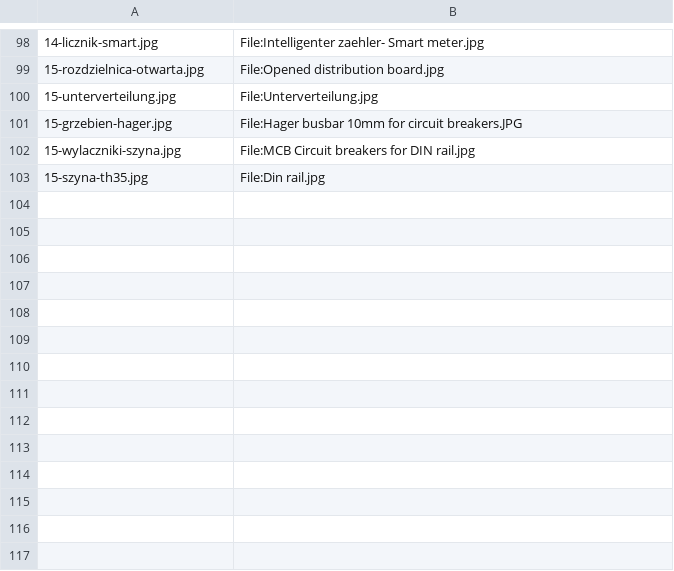
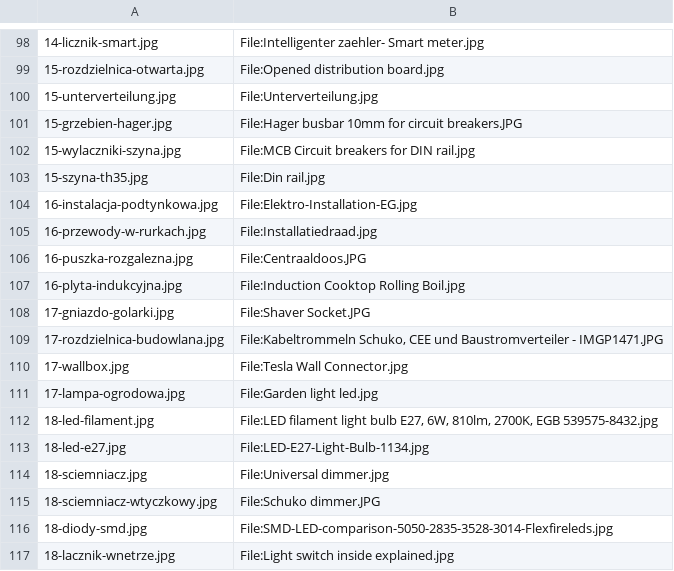
Before and after one commit to kanthakdominik/Elektryka, a TSV file: assets/foto/ZDJECIA.tsv, drawn as a sheet; only a part is shown, gaps mark what is left out.

```diff
--- a/assets/foto/ZDJECIA.tsv
+++ b/assets/foto/ZDJECIA.tsv
@@ -103 +103,15 @@
 15-szyna-th35.jpg	File:Din rail.jpg
+16-instalacja-podtynkowa.jpg	File:Elektro-Installation-EG.jpg
+16-przewody-w-rurkach.jpg	File:Installatiedraad.jpg
+16-puszka-rozgalezna.jpg	File:Centraaldoos.JPG
+16-plyta-indukcyjna.jpg	File:Induction Cooktop Rolling Boil.jpg
+17-gniazdo-golarki.jpg	File:Shaver Socket.JPG
+17-rozdzielnica-budowlana.jpg	File:Kabeltrommeln Schuko, CEE und Baustromverteiler - IMGP1471.JPG
+17-wallbox.jpg	File:Tesla Wall Connector.jpg
+17-lampa-ogrodowa.jpg	File:Garden light led.jpg
+18-led-filament.jpg	File:LED filament light bulb E27, 6W, 810lm, 2700K, EGB 539575-8432.jpg
+18-led-e27.jpg	File:LED-E27-Light-Bulb-1134.jpg
+18-sciemniacz.jpg	File:Universal dimmer.jpg
+18-sciemniacz-wtyczkowy.jpg	File:Schuko dimmer.JPG
+18-diody-smd.jpg	File:SMD-LED-comparison-5050-2835-3528-3014-Flexfireleds.jpg
+18-lacznik-wnetrze.jpg	File:Light switch inside explained.jpg
```
